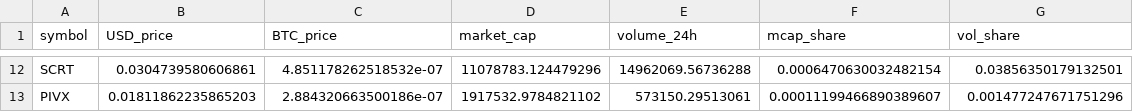
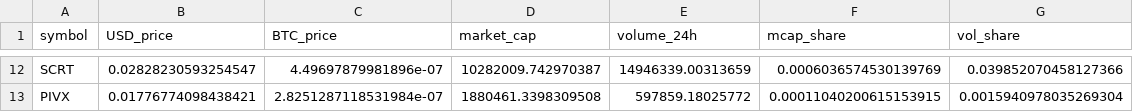
Before and after one commit to RZ88C/CMC-Privacy-feed, a CSV file: latest.csv, drawn as a sheet; only a part is shown, gaps mark what is left out; the diff covers the shown part only; the diff names each change by its address in the sheet, - before the commit and + after, or states it on an @@ line.

```diff
--- a/latest.csv
+++ b/latest.csv
-B12 (USD_price): 0.0304739580606861
+B12 (USD_price): 0.02828230593254547
-C12 (BTC_price): 4.851178262518532e-07
+C12 (BTC_price): 4.49697879981896e-07
-D12 (market_cap): 11078783.124479296
+D12 (market_cap): 10282009.742970387
-E12 (volume_24h): 14962069.56736288
+E12 (volume_24h): 14946339.00313659
-F12 (mcap_share): 0.0006470630032482154
+F12 (mcap_share): 0.0006036574530139769
-G12 (vol_share): 0.03856350179132501
+G12 (vol_share): 0.039852070458127366
-B13 (USD_price): 0.01811862235865203
+B13 (USD_price): 0.01776774098438421
-C13 (BTC_price): 2.884320663500186e-07
+C13 (BTC_price): 2.8251287118531984e-07
-D13 (market_cap): 1917532.9784821102
+D13 (market_cap): 1880461.3398309508
-E13 (volume_24h): 573150.29513061
+E13 (volume_24h): 597859.18025772
-F13 (mcap_share): 0.00011199466890389607
+F13 (mcap_share): 0.00011040200615153915
-G13 (vol_share): 0.001477247671751296
+G13 (vol_share): 0.0015940978035269304
```
Also changed, not shown: 60 edited cells elsewhere in this file, 5 other files.
